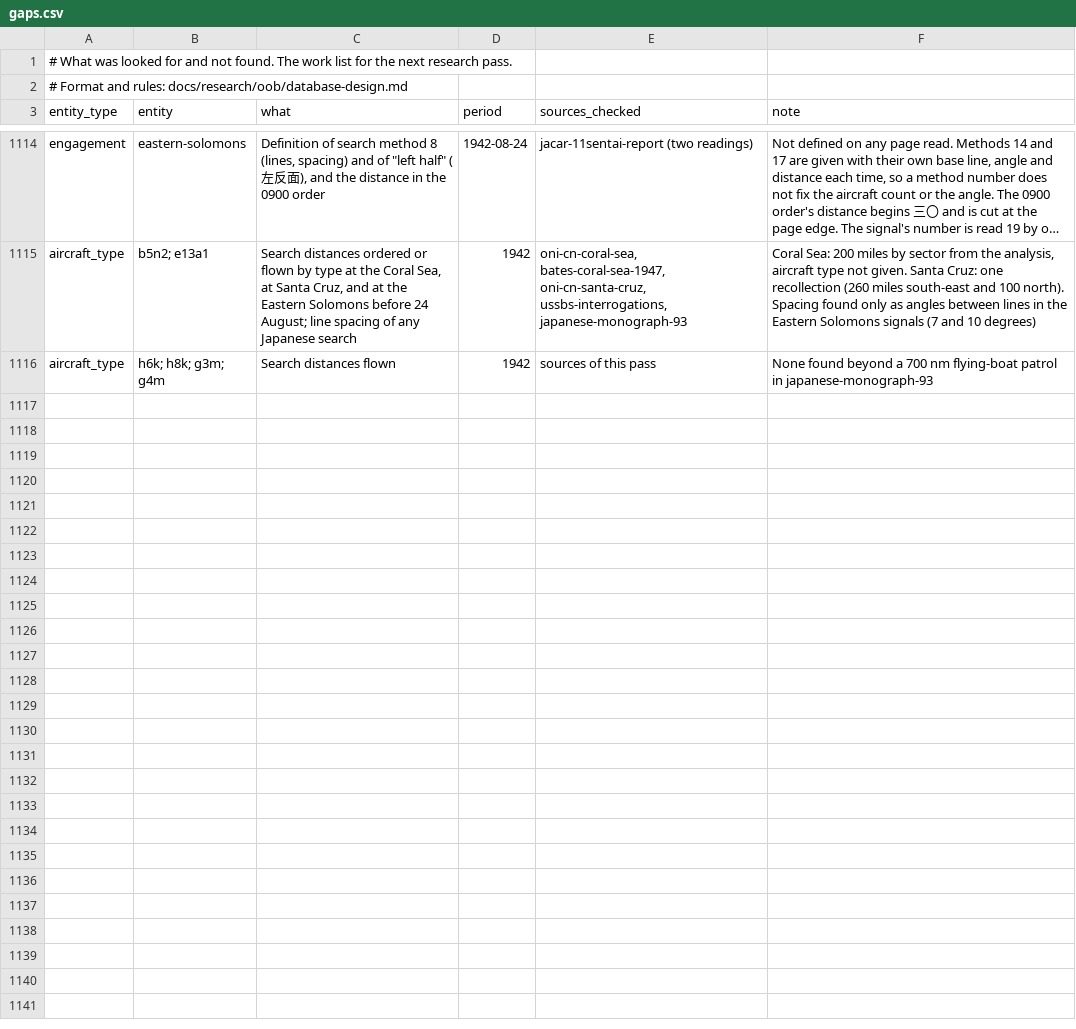
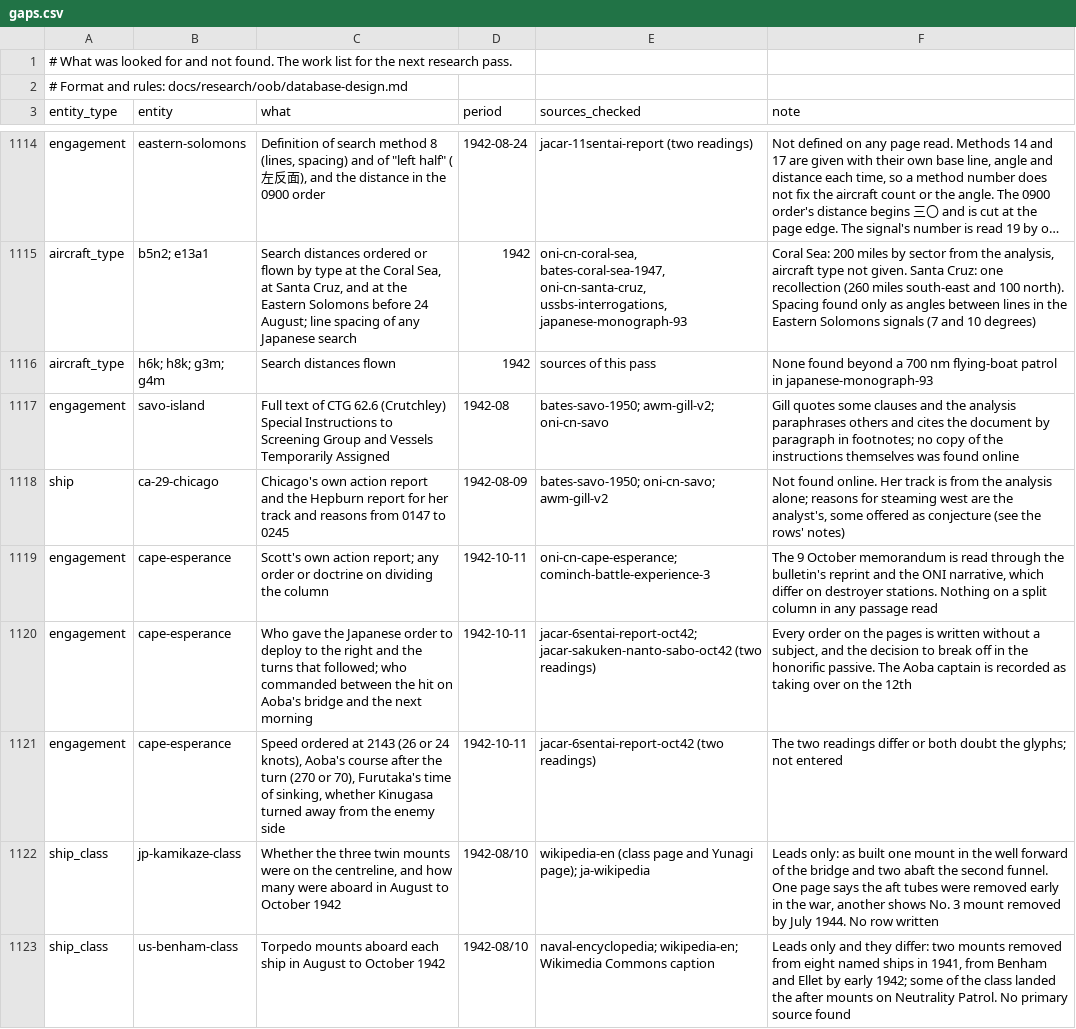
Before and after one commit to amitpeercoder/FlagPlot, a CSV file: data/oob/gaps.csv, drawn as a sheet; only a part is shown, gaps mark what is left out; long unchanged cells end in ….

```diff
--- a/data/oob/gaps.csv
+++ b/data/oob/gaps.csv
@@ -1116 +1116,8 @@ aircraft_type,b5n2; e13a1,"Search distances ordered or flown by type at the Cora
 aircraft_type,h6k; h8k; g3m; g4m,Search distances flown,1942,sources of this pass,None found beyond a 700 nm flying-boat patrol in japanese-monograph-93
+engagement,savo-island,Full text of CTG 62.6 (Crutchley) Special Instructions to Screening Group and Vessels Temporarily Assigned,1942-08,bates-savo-1950; awm-gill-v2; oni-cn-savo,Gill quotes some clauses and the analysis paraphrases others and cites the document by paragraph in footnotes; no copy of the instructions themselves was found online
+ship,ca-29-chicago,Chicago's own action report and the Hepburn report for her track and reasons from 0147 to 0245,1942-08-09,bates-savo-1950; oni-cn-savo; awm-gill-v2,"Not found online. Her track is from the analysis alone; reasons for steaming west are the analyst's, some offered as conjecture (see the rows' notes)"
+engagement,cape-esperance,Scott's own action report; any order or doctrine on dividing the column,1942-10-11,oni-cn-cape-esperance; cominch-battle-experience-3,"The 9 October memorandum is read through the bulletin's reprint and the ONI narrative, which differ on destroyer stations. Nothing on a split column in any passage read"
+engagement,cape-esperance,Who gave the Japanese order to deploy to the right and the turns that followed; who commanded between the hit on Aoba's bridge and the next morning,1942-10-11,jacar-6sentai-report-oct42; jacar-sakuken-nanto-sabo-oct42 (two readings),"Every order on the pages is written without a subject, and the decision to break off in the honorific passive. The Aoba captain is recorded as taking over on the 12th"
+engagement,cape-esperance,"Speed ordered at 2143 (26 or 24 knots), Aoba's course after the turn (270 or 70), Furutaka's time of sinking, whether Kinugasa turned away from the enemy side",1942-10-11,jacar-6sentai-report-oct42 (two readings),The two readings differ or both doubt the glyphs; not entered
+ship_class,jp-kamikaze-class,"Whether the three twin mounts were on the centreline, and how many were aboard in August to October 1942",1942-08/10,wikipedia-en (class page and Yunagi page); ja-wikipedia,"Leads only: as built one mount in the well forward of the bridge and two abaft the second funnel. One page says the aft tubes were removed early in the war, another shows No. 3 mount removed by July 1944. No row written"
+ship_class,us-benham-class,Torpedo mounts aboard each ship in August to October 1942,1942-08/10,naval-encyclopedia; wikipedia-en; Wikimedia Commons caption,"Leads only and they differ: two mounts removed from eight named ships in 1941, from Benham and Ellet by early 1942; some of the class landed the after mounts on Neutrality Patrol. No primary source found"
```
Also changed, not shown: data/oob/engagement_positions.csv, 4 other files.
